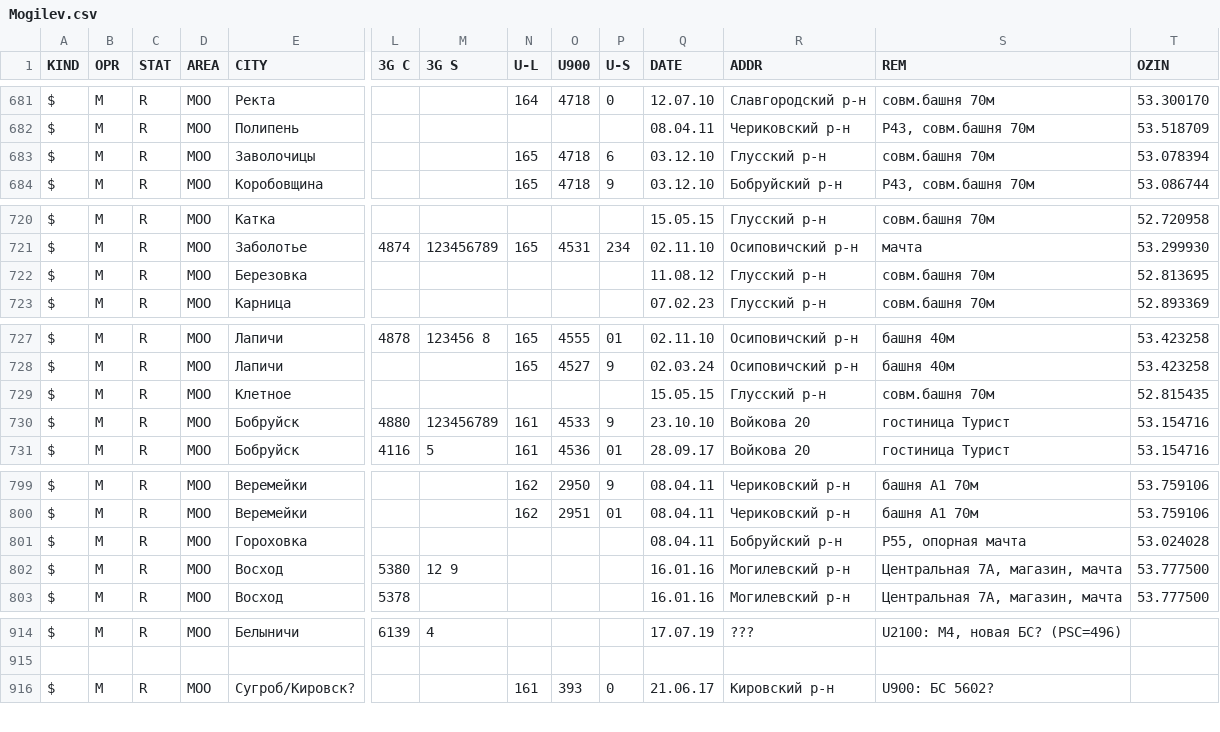
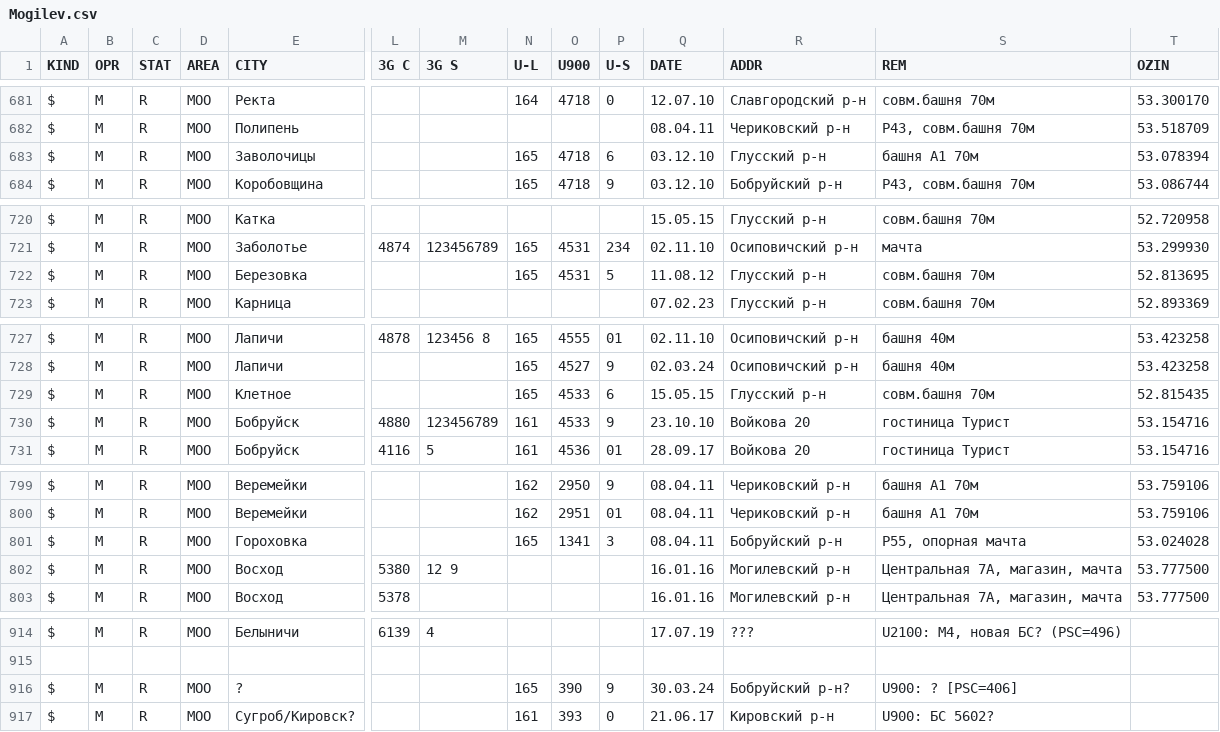
Before and after one commit to BYCellDatabase/csv, a CSV file: MTS/Mogilev.csv, drawn as a sheet; only a part is shown, gaps mark what is left out; rows hold the shown columns only; the diff covers the shown part only; the diff names each change by its address in the sheet, - before the commit and + after, or states it on an @@ line.

Commit message:
5 files | M MTS/Gomel.csv, M MTS/Mogilev.csv, M Velcom/Mogilev.csv, M beCloud/Brest.csv, M beCloud/Mogilev.csv

```diff
--- a/MTS/Mogilev.csv
+++ b/MTS/Mogilev.csv
-S683 (REM): совм.башня 70м
+S683 (REM): башня А1 70м
-N722 (U-L): (empty)
+N722 (U-L): 165
-O722 (U900): (empty)
+O722 (U900): 4531
-P722 (U-S): (empty)
+P722 (U-S): 5
-N729 (U-L): (empty)
+N729 (U-L): 165
-O729 (U900): (empty)
+O729 (U900): 4533
-P729 (U-S): (empty)
+P729 (U-S): 6
-N801 (U-L): (empty)
+N801 (U-L): 165
-O801 (U900): (empty)
+O801 (U900): 1341
-P801 (U-S): (empty)
+P801 (U-S): 3
+row 916: $ | M | R | MOO | ? |  |  | 165 | 390 | 9 | 30.03.24 | Бобруйский р-н? | U900: ? [PSC=406]
```
Also changed, not shown: 2 edited cells elsewhere in this file, MTS/Gomel.csv, Velcom/Mogilev.csv, 2 other files.
